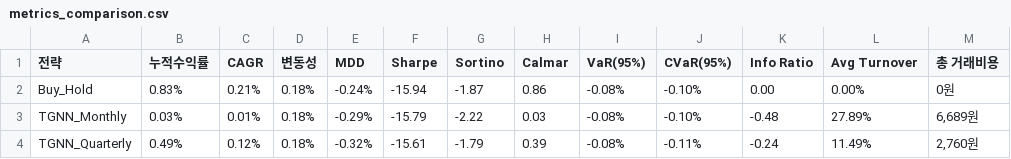
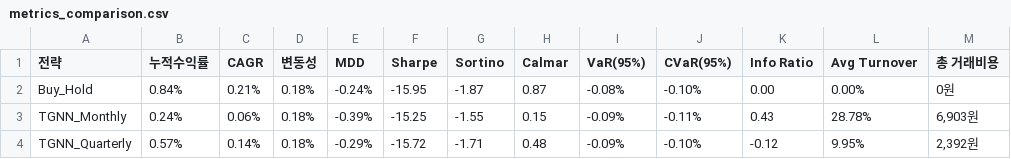
Before and after one commit to sehyun00/SMS_Backtesting, a CSV file: results/TGNN_Sector/metrics_comparison.csv, drawn as a sheet; only a part is shown; the diff covers the shown part only.

```diff
--- a/results/TGNN_Sector/metrics_comparison.csv
+++ b/results/TGNN_Sector/metrics_comparison.csv
@@ -1,4 +1,4 @@
 전략,누적수익률,CAGR,변동성,MDD,Sharpe,Sortino,Calmar,VaR(95%),CVaR(95%),Info Ratio,Avg Turnover,총 거래비용
-Buy_Hold,0.83%,0.21%,0.18%,-0.24%,-15.94,-1.87,0.86,-0.08%,-0.10%,0.00,0.00%,0원
-TGNN_Monthly,0.03%,0.01%,0.18%,-0.29%,-15.79,-2.22,0.03,-0.08%,-0.10%,-0.48,27.89%,"6,689원"
-TGNN_Quarterly,0.49%,0.12%,0.18%,-0.32%,-15.61,-1.79,0.39,-0.08%,-0.11%,-0.24,11.49%,"2,760원"
+Buy_Hold,0.84%,0.21%,0.18%,-0.24%,-15.95,-1.87,0.87,-0.08%,-0.10%,0.00,0.00%,0원
+TGNN_Monthly,0.24%,0.06%,0.18%,-0.39%,-15.25,-1.55,0.15,-0.09%,-0.11%,0.43,28.78%,"6,903원"
+TGNN_Quarterly,0.57%,0.14%,0.18%,-0.29%,-15.72,-1.71,0.48,-0.09%,-0.10%,-0.12,9.95%,"2,392원"
```
Also changed, not shown: 24 edited cells elsewhere in this file, results/TGNN_Sector/timeseries_annual.csv, results/TGNN_Sector/timeseries_buyhold.csv, 9 other files.
